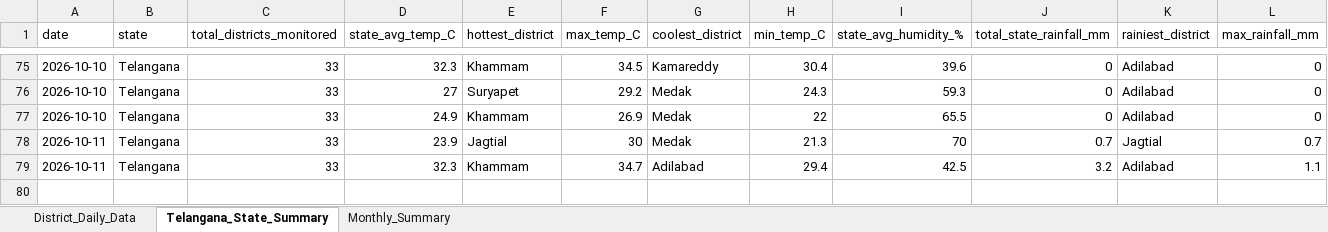
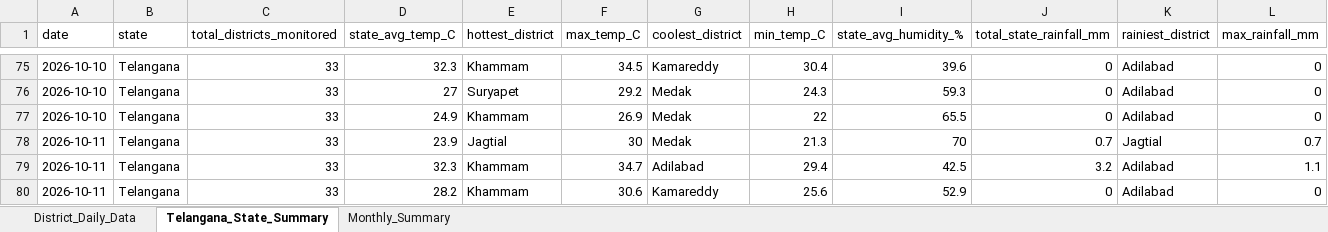
Before and after one commit to molakasohan/weather-analytics, an Excel workbook: data/weather_data.xlsx, sheet Telangana_State_Summary, drawn as a sheet; only a part is shown, gaps mark what is left out; values as stored, in another font and other column widths than the file's, no borders; rows hold the shown columns only; the diff names each change by its address in the sheet, - before the commit and + after, or states it on an @@ line.

```diff
--- a/data/weather_data.xlsx (sheet Telangana_State_Summary)
+++ b/data/weather_data.xlsx (sheet Telangana_State_Summary)
+row 80: 2026-10-11 | Telangana | 33 | 28.2 | Khammam | 30.6 | Kamareddy | 25.6 | 52.9 | 0 | Adilabad | 0
```
Also changed, not shown: sheet District_Daily_Data, sheet Monthly_Summary, 4 other files.
